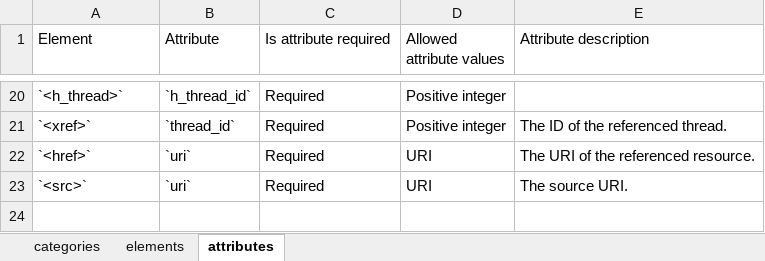
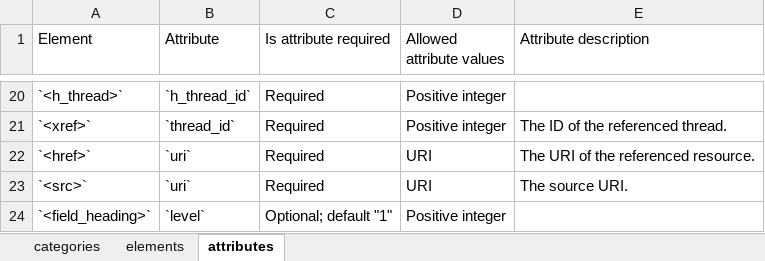
Before and after one commit to doclang-project/doclang, an Excel workbook: reference/input/reference.xlsx, sheet attributes, drawn as a sheet; only a part is shown, gaps mark what is left out; values as stored, in another font and other column widths than the file's, no borders; the diff names each change by its address in the sheet, - before the commit and + after, or states it on an @@ line.

Commit message:
align `field_heading@level` spec
Signed-off-by: Panos Vagenas <pva@zurich.ibm.com>

```diff
--- a/reference/input/reference.xlsx (sheet attributes)
+++ b/reference/input/reference.xlsx (sheet attributes)
+row 24: `<field_heading>` | `level` | Optional; default "1" | Positive integer
```
Also changed, not shown: 5 other files.
